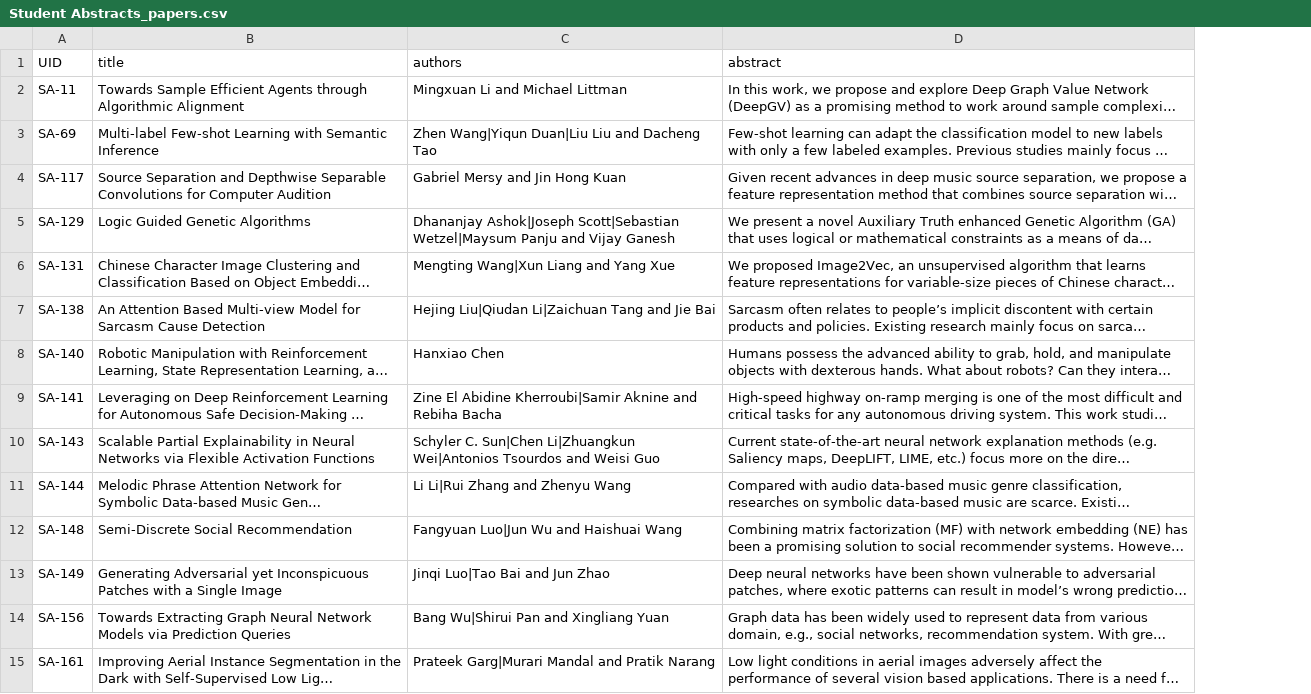
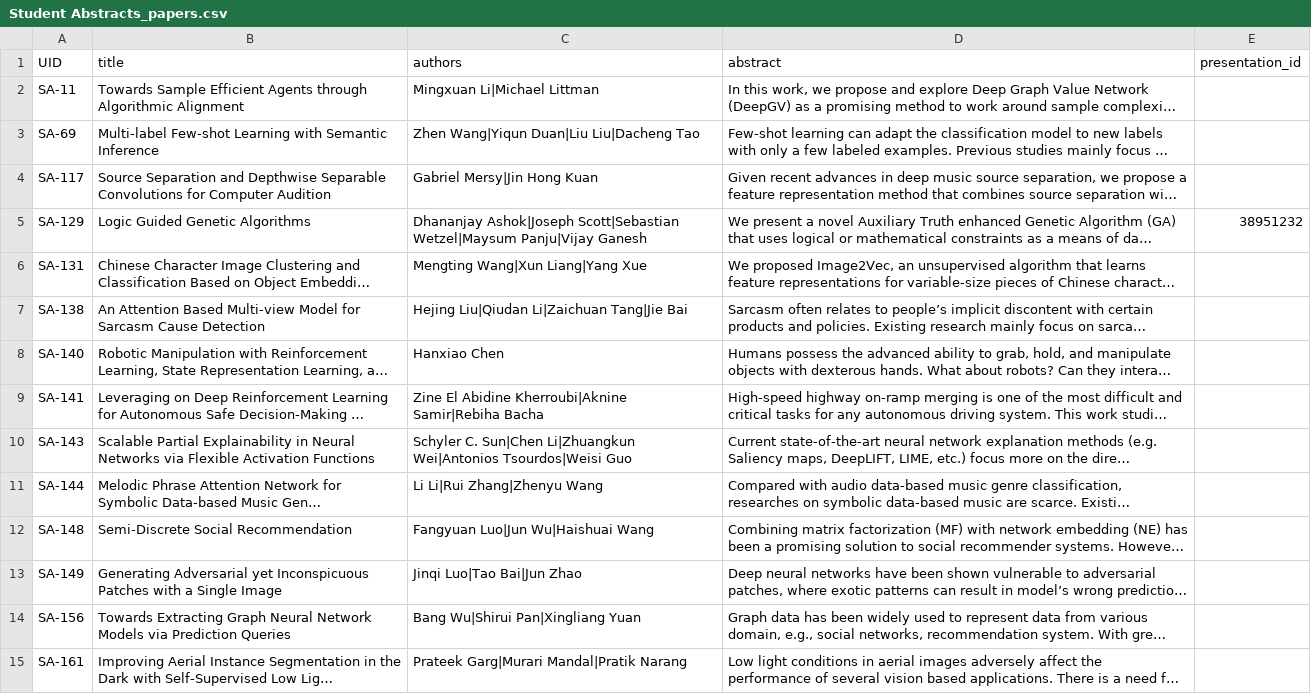
Before and after one commit to teddylfwu/AAAI21-Virtual-Conference, a CSV file: sitedata/Student Abstracts_papers.csv, drawn as a sheet; only a part is shown; long unchanged cells end in …; the diff covers the shown part only; the diff names each change by its address in the sheet, - before the commit and + after, or states it on an @@ line.

Commit message:
Revert "Merge pull request #38 from teddylfwu/revert-35-feature-papers"
This reverts commit d7ba948cb388b4ea70676f92b9cee69567a82e36, reversing
changes made to 1edcaf8efab2a26ac6f94108e7499d0af6031c8e.

```diff
--- a/sitedata/Student Abstracts_papers.csv
+++ b/sitedata/Student Abstracts_papers.csv
+column E (presentation_id), row 5: 38951232
-C2 (authors): Mingxuan Li and Michael Littman
+C2 (authors): Mingxuan Li|Michael Littman
-C3 (authors): Zhen Wang|Yiqun Duan|Liu Liu and Dacheng Tao
+C3 (authors): Zhen Wang|Yiqun Duan|Liu Liu|Dacheng Tao
-C4 (authors): Gabriel Mersy and Jin Hong Kuan
+C4 (authors): Gabriel Mersy|Jin Hong Kuan
-C5 (authors): …Scott|Sebastian Wetzel|Maysum Panju and Vijay Ganesh
+C5 (authors): …Scott|Sebastian Wetzel|Maysum Panju|Vijay Ganesh
-C6 (authors): Mengting Wang|Xun Liang and Yang Xue
+C6 (authors): Mengting Wang|Xun Liang|Yang Xue
-C7 (authors): Hejing Liu|Qiudan Li|Zaichuan Tang and Jie Bai
+C7 (authors): Hejing Liu|Qiudan Li|Zaichuan Tang|Jie Bai
-C9 (authors): …El Abidine Kherroubi|Samir Aknine and Rebiha Bacha
+C9 (authors): …El Abidine Kherroubi|Aknine Samir|Rebiha Bacha
-C10 (authors): …Li|Zhuangkun Wei|Antonios Tsourdos and Weisi Guo
+C10 (authors): …Li|Zhuangkun Wei|Antonios Tsourdos|Weisi Guo
-C11 (authors): Li Li|Rui Zhang and Zhenyu Wang
+C11 (authors): Li Li|Rui Zhang|Zhenyu Wang
-C12 (authors): Fangyuan Luo|Jun Wu and Haishuai Wang
+C12 (authors): Fangyuan Luo|Jun Wu|Haishuai Wang
-C13 (authors): Jinqi Luo|Tao Bai and Jun Zhao
+C13 (authors): Jinqi Luo|Tao Bai|Jun Zhao
-C14 (authors): Bang Wu|Shirui Pan and Xingliang Yuan
+C14 (authors): Bang Wu|Shirui Pan|Xingliang Yuan
-C15 (authors): Prateek Garg|Murari Mandal and Pratik Narang
+C15 (authors): Prateek Garg|Murari Mandal|Pratik Narang
```
Also changed, not shown: 111 edited cells elsewhere in this file, 16 other files.
